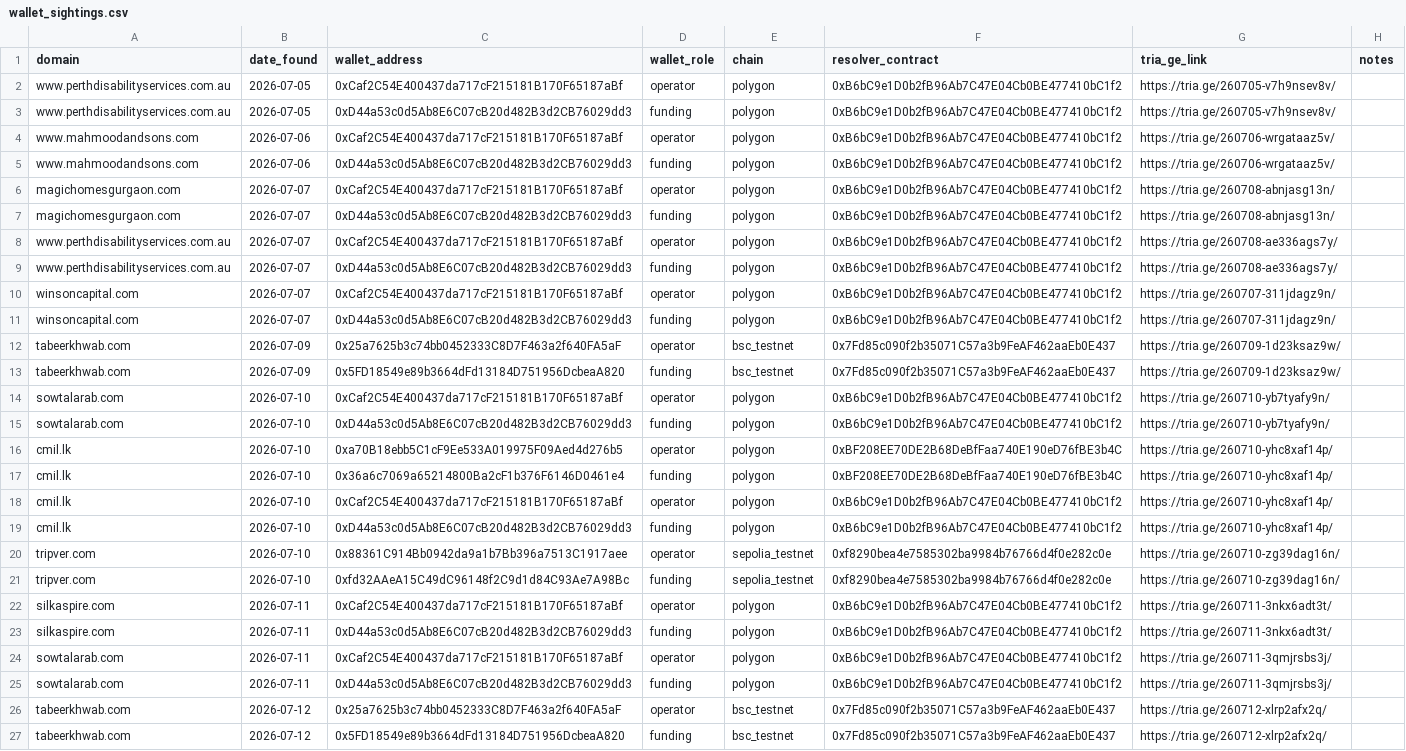
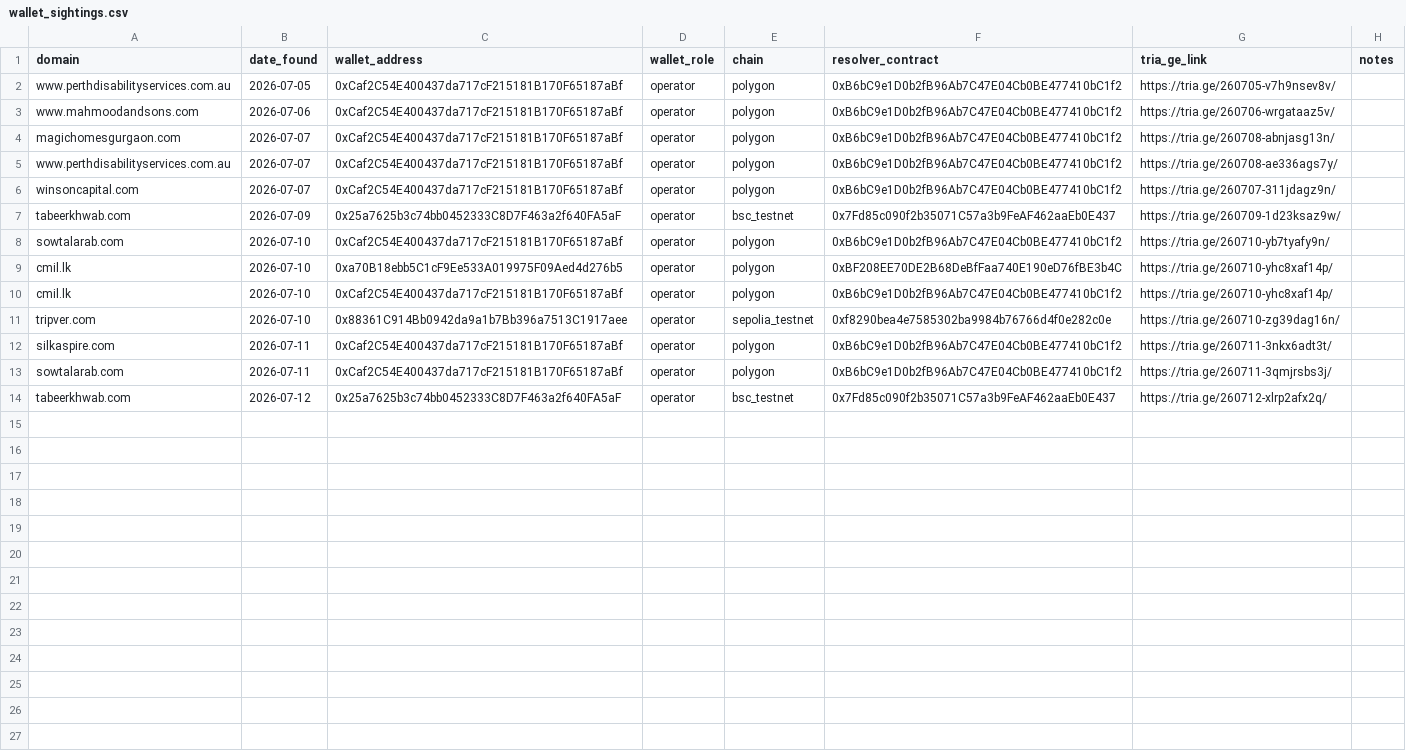
Before and after one commit to battlingamazons/compromised-sites-tracker, a CSV file: wallet_sightings.csv, drawn as a sheet.

Commit message:
Update wallet_sightings.csv
Removed the funding wallets because it wasn't clear that it was referring to the wallet the first funded the operator wallet. I'm updating the wallet-sightings.csv and the readme next.

```diff
--- a/wallet_sightings.csv
+++ b/wallet_sightings.csv
@@ -2,26 +2,13 @@ domain, date_found, wallet_address, wallet_role, chain, resolver_contract, tria_
 www.perthdisabilityservices.com.au, 2026-07-05, 0xCaf2C54E400437da717cF215181B170F65187aBf, operator, polygon, 0xB6bC9e1D0b2fB96Ab7C47E04Cb0BE477410bC1f2, https://tria.ge/260705-v7h9nsev8v/, ""
-www.perthdisabilityservices.com.au, 2026-07-05, 0xD44a53c0d5Ab8E6C07cB20d482B3d2CB76029dd3, funding, polygon, 0xB6bC9e1D0b2fB96Ab7C47E04Cb0BE477410bC1f2, https://tria.ge/260705-v7h9nsev8v/, ""
 www.mahmoodandsons.com, 2026-07-06, 0xCaf2C54E400437da717cF215181B170F65187aBf, operator, polygon, 0xB6bC9e1D0b2fB96Ab7C47E04Cb0BE477410bC1f2, https://tria.ge/260706-wrgataaz5v/, ""
-www.mahmoodandsons.com, 2026-07-06, 0xD44a53c0d5Ab8E6C07cB20d482B3d2CB76029dd3, funding, polygon, 0xB6bC9e1D0b2fB96Ab7C47E04Cb0BE477410bC1f2, https://tria.ge/260706-wrgataaz5v/, ""
 magichomesgurgaon.com, 2026-07-07, 0xCaf2C54E400437da717cF215181B170F65187aBf, operator, polygon, 0xB6bC9e1D0b2fB96Ab7C47E04Cb0BE477410bC1f2, https://tria.ge/260708-abnjasg13n/, ""
-magichomesgurgaon.com, 2026-07-07, 0xD44a53c0d5Ab8E6C07cB20d482B3d2CB76029dd3, funding, polygon, 0xB6bC9e1D0b2fB96Ab7C47E04Cb0BE477410bC1f2, https://tria.ge/260708-abnjasg13n/, ""
 www.perthdisabilityservices.com.au, 2026-07-07, 0xCaf2C54E400437da717cF215181B170F65187aBf, operator, polygon, 0xB6bC9e1D0b2fB96Ab7C47E04Cb0BE477410bC1f2, https://tria.ge/260708-ae336ags7y/, ""
-www.perthdisabilityservices.com.au, 2026-07-07, 0xD44a53c0d5Ab8E6C07cB20d482B3d2CB76029dd3, funding, polygon, 0xB6bC9e1D0b2fB96Ab7C47E04Cb0BE477410bC1f2, https://tria.ge/260708-ae336ags7y/, ""
 winsoncapital.com, 2026-07-07, 0xCaf2C54E400437da717cF215181B170F65187aBf, operator, polygon, 0xB6bC9e1D0b2fB96Ab7C47E04Cb0BE477410bC1f2, https://tria.ge/260707-311jdagz9n/, ""
-winsoncapital.com, 2026-07-07, 0xD44a53c0d5Ab8E6C07cB20d482B3d2CB76029dd3, funding, polygon, 0xB6bC9e1D0b2fB96Ab7C47E04Cb0BE477410bC1f2, https://tria.ge/260707-311jdagz9n/, ""
 tabeerkhwab.com, 2026-07-09, 0x25a7625b3c74bb0452333C8D7F463a2f640FA5aF, operator, bsc_testnet, 0x7Fd85c090f2b35071C57a3b9FeAF462aaEb0E437, https://tria.ge/260709-1d23ksaz9w/, ""
-tabeerkhwab.com, 2026-07-09, 0x5FD18549e89b3664dFd13184D751956DcbeaA820, funding, bsc_testnet, 0x7Fd85c090f2b35071C57a3b9FeAF462aaEb0E437, https://tria.ge/260709-1d23ksaz9w/, ""
 sowtalarab.com, 2026-07-10, 0xCaf2C54E400437da717cF215181B170F65187aBf, operator, polygon, 0xB6bC9e1D0b2fB96Ab7C47E04Cb0BE477410bC1f2, https://tria.ge/260710-yb7tyafy9n/, ""
-sowtalarab.com, 2026-07-10, 0xD44a53c0d5Ab8E6C07cB20d482B3d2CB76029dd3, funding, polygon, 0xB6bC9e1D0b2fB96Ab7C47E04Cb0BE477410bC1f2, https://tria.ge/260710-yb7tyafy9n/, ""
 cmil.lk, 2026-07-10, 0xa70B18ebb5C1cF9Ee533A019975F09Aed4d276b5, operator, polygon, 0xBF208EE70DE2B68DeBfFaa740E190eD76fBE3b4C, https://tria.ge/260710-yhc8xaf14p/, ""
-cmil.lk, 2026-07-10, 0x36a6c7069a65214800Ba2cF1b376F6146D0461e4, funding, polygon, 0xBF208EE70DE2B68DeBfFaa740E190eD76fBE3b4C, https://tria.ge/260710-yhc8xaf14p/, ""
 cmil.lk, 2026-07-10, 0xCaf2C54E400437da717cF215181B170F65187aBf, operator, polygon, 0xB6bC9e1D0b2fB96Ab7C47E04Cb0BE477410bC1f2, https://tria.ge/260710-yhc8xaf14p/, ""
-cmil.lk, 2026-07-10, 0xD44a53c0d5Ab8E6C07cB20d482B3d2CB76029dd3, funding, polygon, 0xB6bC9e1D0b2fB96Ab7C47E04Cb0BE477410bC1f2, https://tria.ge/260710-yhc8xaf14p/, ""
 tripver.com, 2026-07-10, 0x88361C914Bb0942da9a1b7Bb396a7513C1917aee, operator, sepolia_testnet, 0xf8290bea4e7585302ba9984b76766d4f0e282c0e, https://tria.ge/260710-zg39dag16n/, ""
-tripver.com, 2026-07-10, 0xfd32AAeA15C49dC96148f2C9d1d84C93Ae7A98Bc, funding, sepolia_testnet, 0xf8290bea4e7585302ba9984b76766d4f0e282c0e, https://tria.ge/260710-zg39dag16n/, ""
 silkaspire.com, 2026-07-11, 0xCaf2C54E400437da717cF215181B170F65187aBf, operator, polygon, 0xB6bC9e1D0b2fB96Ab7C47E04Cb0BE477410bC1f2, https://tria.ge/260711-3nkx6adt3t/, ""
-silkaspire.com, 2026-07-11, 0xD44a53c0d5Ab8E6C07cB20d482B3d2CB76029dd3, funding, polygon, 0xB6bC9e1D0b2fB96Ab7C47E04Cb0BE477410bC1f2, https://tria.ge/260711-3nkx6adt3t/, ""
 sowtalarab.com, 2026-07-11, 0xCaf2C54E400437da717cF215181B170F65187aBf, operator, polygon, 0xB6bC9e1D0b2fB96Ab7C47E04Cb0BE477410bC1f2, https://tria.ge/260711-3qmjrsbs3j/, ""
-sowtalarab.com, 2026-07-11, 0xD44a53c0d5Ab8E6C07cB20d482B3d2CB76029dd3, funding, polygon, 0xB6bC9e1D0b2fB96Ab7C47E04Cb0BE477410bC1f2, https://tria.ge/260711-3qmjrsbs3j/, ""
 tabeerkhwab.com, 2026-07-12, 0x25a7625b3c74bb0452333C8D7F463a2f640FA5aF, operator, bsc_testnet, 0x7Fd85c090f2b35071C57a3b9FeAF462aaEb0E437, https://tria.ge/260712-xlrp2afx2q/, ""
-tabeerkhwab.com, 2026-07-12, 0x5FD18549e89b3664dFd13184D751956DcbeaA820, funding, bsc_testnet, 0x7Fd85c090f2b35071C57a3b9FeAF462aaEb0E437, https://tria.ge/260712-xlrp2afx2q/, ""
```
